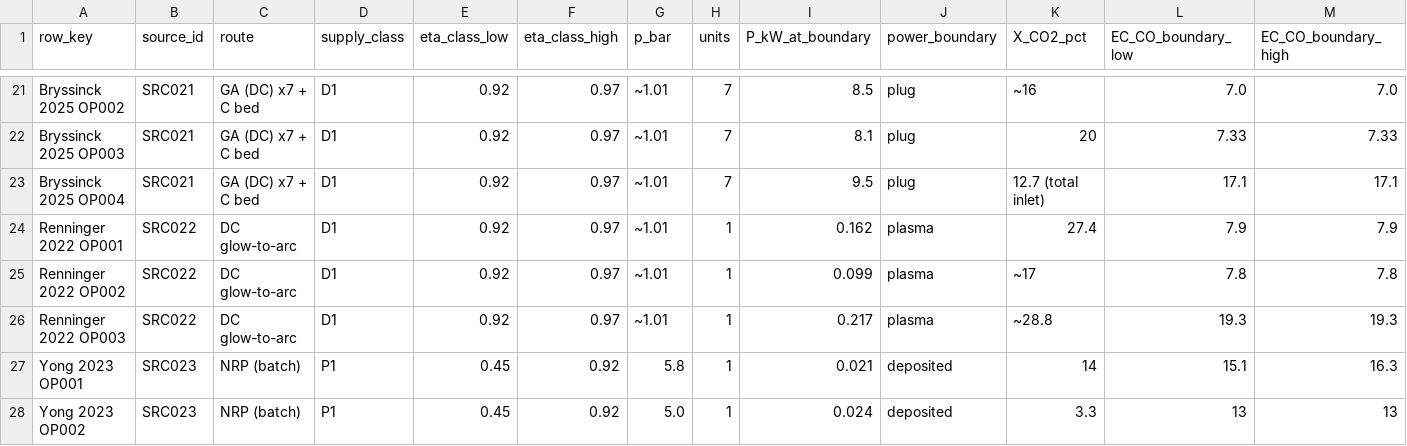
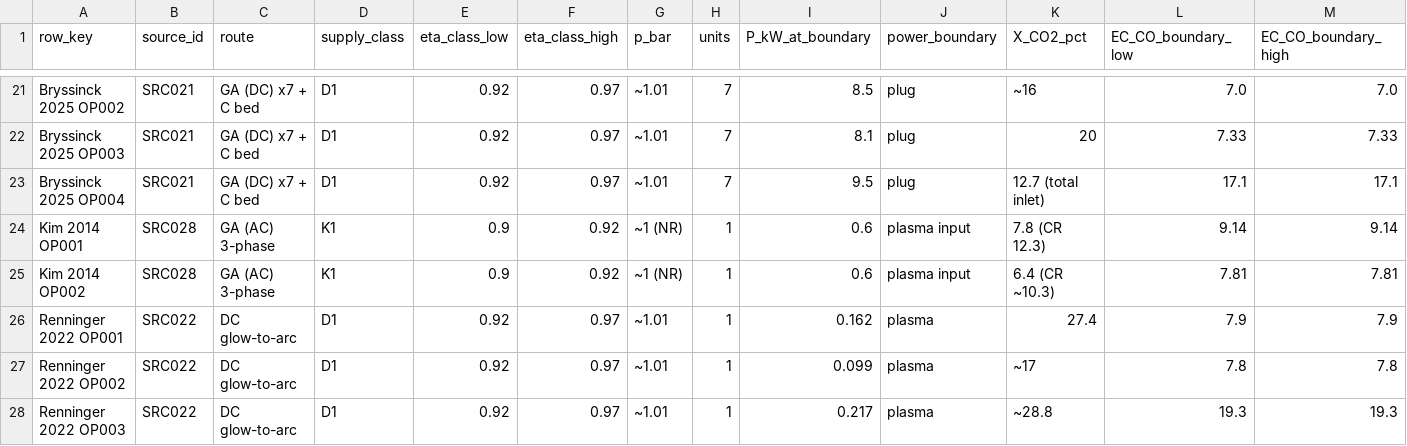
Before and after one commit to bulfinb/plasma-power-supply-constraints, a CSV file: literature_co2_splitting/0_synthesis/co2_synthesis.csv, drawn as a sheet; only a part is shown, gaps mark what is left out; the shorter side is filled out with more unchanged rows; rows hold the shown columns only; the diff names each change by its address in the sheet, - before the commit and + after, or states it on an @@ line.

```diff
--- a/literature_co2_splitting/0_synthesis/co2_synthesis.csv
+++ b/literature_co2_splitting/0_synthesis/co2_synthesis.csv
+row 24: Kim 2014 OP001 | SRC028 | GA (AC) 3-phase | K1 | 0.9 | 0.92 | ~1 (NR) | 1 | 0.6 | plasma input | 7.8 (CR 12.3) | 9.14 | 9.14
+row 25: Kim 2014 OP002 | SRC028 | GA (AC) 3-phase | K1 | 0.9 | 0.92 | ~1 (NR) | 1 | 0.6 | plasma input | 6.4 (CR ~10.3) | 7.81 | 7.81
```
Also changed, not shown: human_checks/summary.csv, literature_co2_splitting/Kim_PCPP_2014_GA_CO2/outputs/evidence.csv, 16 other files.
